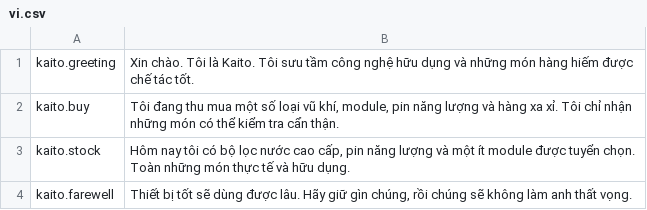
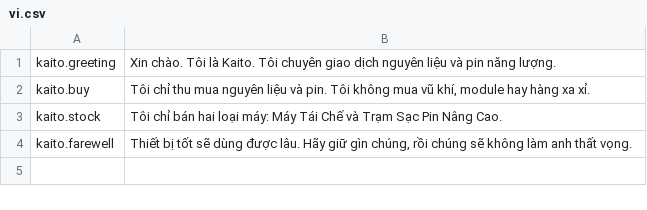
Before and after one commit to reibuonba-oss/New-Anime-Universe, a CSV file: KaitoNPC/Localization/vi.csv, drawn as a sheet.

Commit message:
Refine Kaito into materials and power merchant

```diff
--- a/KaitoNPC/Localization/vi.csv
+++ b/KaitoNPC/Localization/vi.csv
@@ -1,4 +1,4 @@
-kaito.greeting,"Xin chào. Tôi là Kaito. Tôi sưu tầm công nghệ hữu dụng và những món hàng hiếm được chế tác tốt."
-kaito.buy,"Tôi đang thu mua một số loại vũ khí, module, pin năng lượng và hàng xa xỉ. Tôi chỉ nhận những món có thể kiểm tra cẩn thận."
-kaito.stock,"Hôm nay tôi có bộ lọc nước cao cấp, pin năng lượng và một ít module được tuyển chọn. Toàn những món thực tế và hữu dụng."
+kaito.greeting,"Xin chào. Tôi là Kaito. Tôi chuyên giao dịch nguyên liệu và pin năng lượng."
+kaito.buy,"Tôi chỉ thu mua nguyên liệu và pin. Tôi không mua vũ khí, module hay hàng xa xỉ."
+kaito.stock,"Tôi chỉ bán hai loại máy: Máy Tái Chế và Trạm Sạc Pin Nâng Cao."
 kaito.farewell,"Thiết bị tốt sẽ dùng được lâu. Hãy giữ gìn chúng, rồi chúng sẽ không làm anh thất vọng."
```
